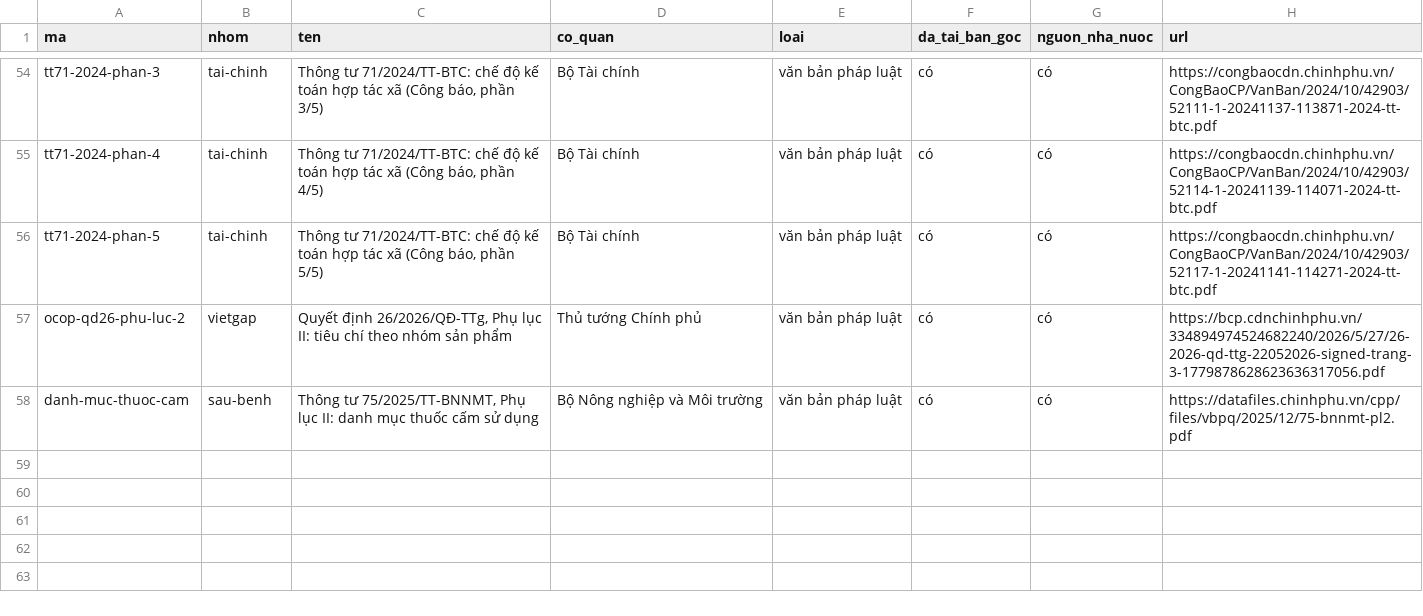
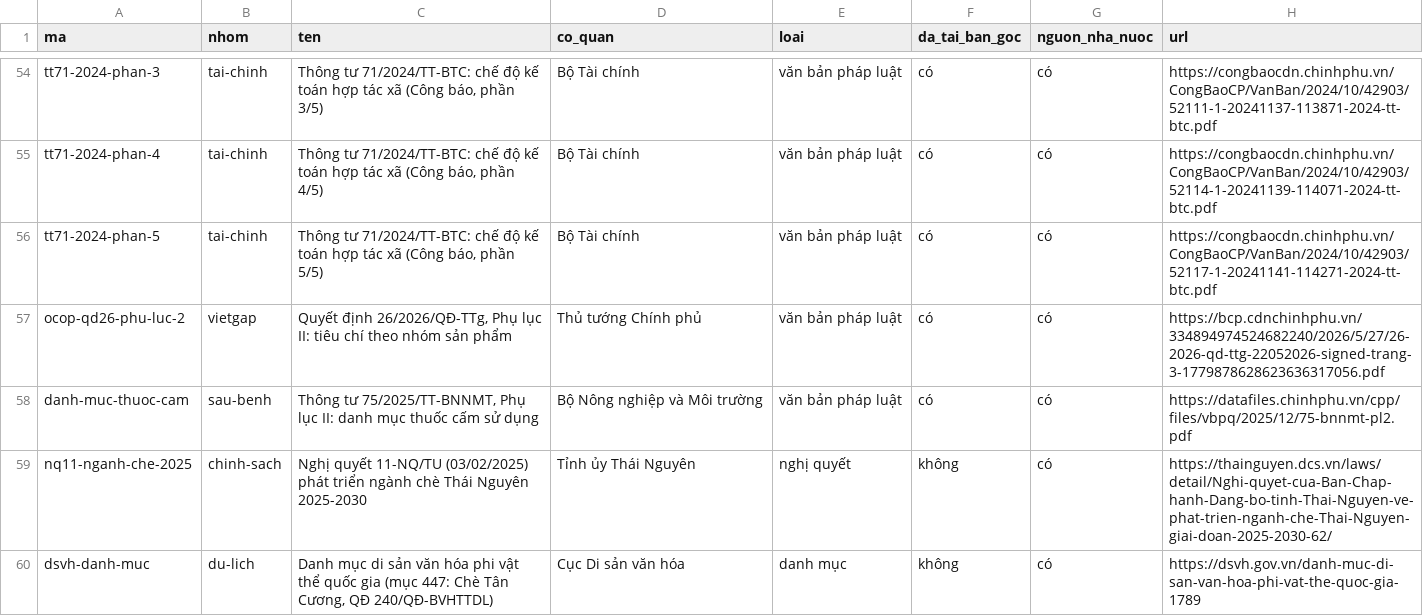
Before and after one commit to maiychrus25/OpenTea-DX-OS, a CSV file: Kho_Tai_Nguyen_HTX/danh_muc.csv, drawn as a sheet; only a part is shown, gaps mark what is left out.

```diff
--- a/Kho_Tai_Nguyen_HTX/danh_muc.csv
+++ b/Kho_Tai_Nguyen_HTX/danh_muc.csv
@@ -58 +58,3 @@ ocop-qd26-phu-luc-2,vietgap,"Quyết định 26/2026/QĐ-TTg, Phụ lục II: ti
 danh-muc-thuoc-cam,sau-benh,"Thông tư 75/2025/TT-BNNMT, Phụ lục II: danh mục thuốc cấm sử dụng",Bộ Nông nghiệp và Môi trường,văn bản pháp luật,có,có,https://datafiles.chinhphu.vn/cpp/files/vbpq/2025/12/75-bnnmt-pl2.pdf
+nq11-nganh-che-2025,chinh-sach,Nghị quyết 11-NQ/TU (03/02/2025) phát triển ngành chè Thái Nguyên 2025-2030,Tỉnh ủy Thái Nguyên,nghị quyết,không,có,https://thainguyen.dcs.vn/laws/detail/Nghi-quyet-cua-Ban-Chap-hanh-Dang-bo-tinh-Thai-Nguyen-ve-phat-trien-nganh-che-Thai-Nguyen-giai-doan-2025-2030-62/
+dsvh-danh-muc,du-lich,"Danh mục di sản văn hóa phi vật thể quốc gia (mục 447: Chè Tân Cương, QĐ 240/QĐ-BVHTTDL)",Cục Di sản văn hóa,danh mục,không,có,https://dsvh.gov.vn/danh-muc-di-san-van-hoa-phi-vat-the-quoc-gia-1789
```
Also changed, not shown: 4 other files.
